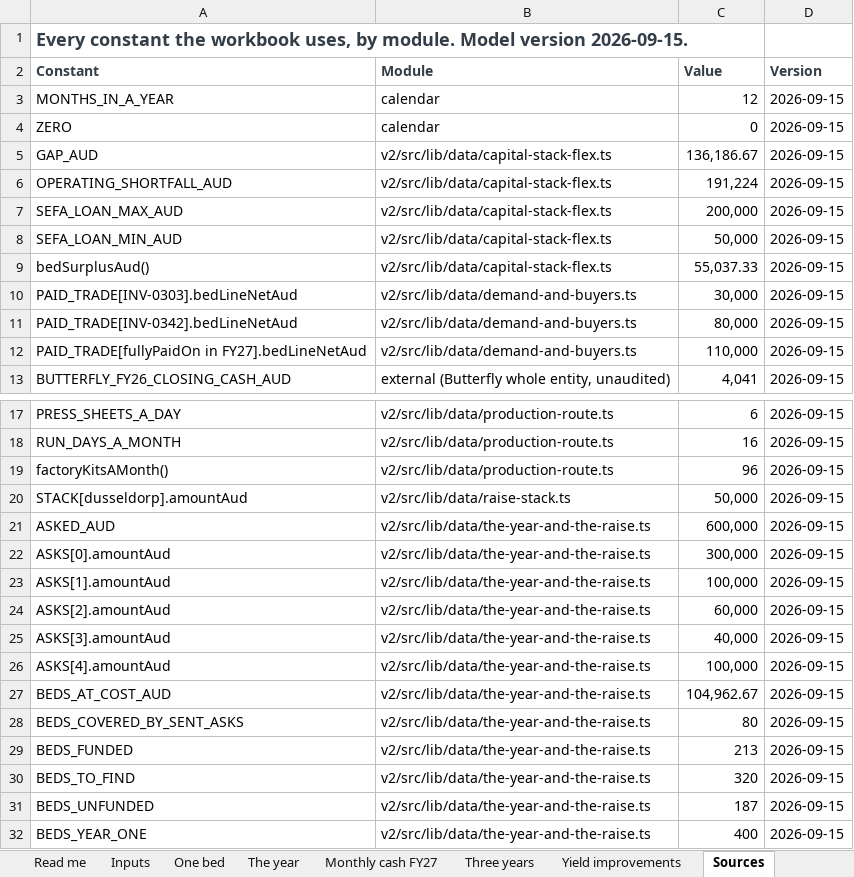
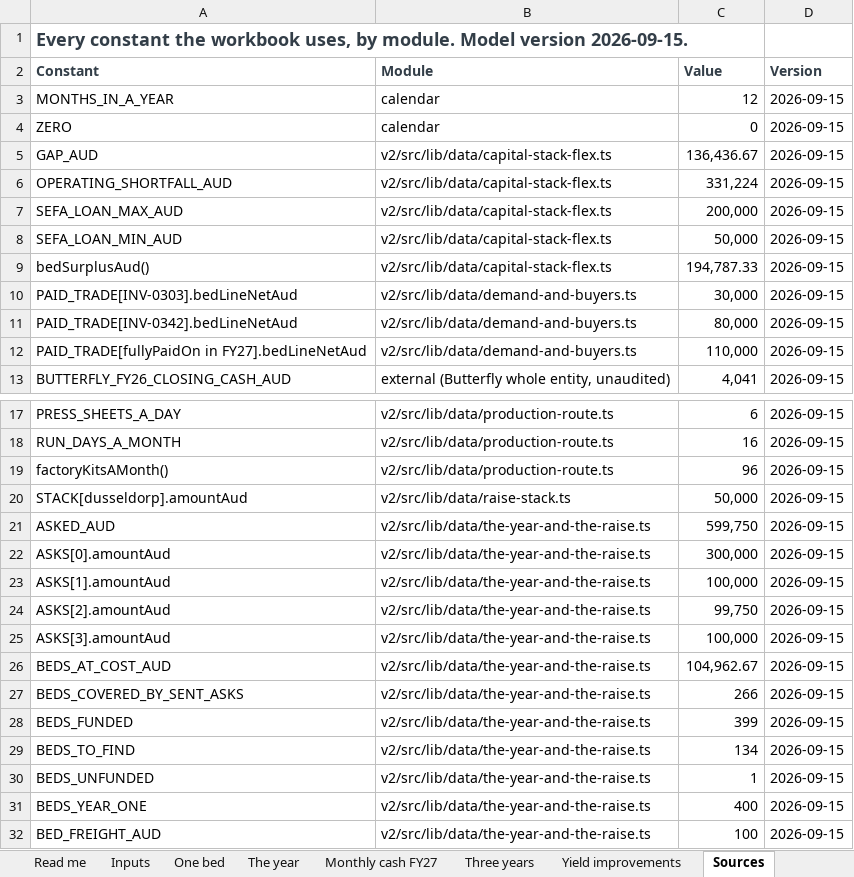
Before and after one commit to Acurioustractor/goods-asset-tracker, an Excel workbook: deliverables/finance/funder-model/goods-funder-model-2026-09-15.xlsx, sheet Sources, drawn as a sheet; only a part is shown, gaps mark what is left out; the shorter side is filled out with more unchanged rows; values as stored, in another font and other column widths than the file's, no borders; removed rows and columns are numbered as before the commit, all else as after; the diff names each change by its address in the sheet, - before the commit and + after, or states it on an @@ line.

Commit message:
Every grant except QBE buys 133 beds; REAL is Oonchiumpa's offer
Ben, 15 September 2026, afternoon. Brian M. Davis becomes one line of 133 beds at
$750 ($99,750), the 80 beds plus $40,000 facilitation split withdrawn. Tim Fairfax
buys 133 beds each year; the operating-support form is answered as the $288 those
beds hand back. Nobody is asked for the running cost. SEDI leaves the bed stack
because both streams buy capability services only.

The Commonwealth money is corrected from the DEWR outcome letter: one REAL
Innovation Fund offer of $1,695,000 to Oonchiumpa over four years, not executed,
plus a NIAA door with no invitation. Nothing is approved to the applicant and
nothing is counted; the two Commonwealth scenarios that assumed $150,000 approved
and a second tranche are removed.

Asked is now $599,750 across four lines, the gap $136,437, sent asks cover 266 of
400 beds. The ladder loses its facilitation rung and gains the $99,750 lot. The
workbook is regenerated.

```diff
--- a/deliverables/finance/funder-model/goods-funder-model-2026-09-15.xlsx (sheet Sources)
+++ b/deliverables/finance/funder-model/goods-funder-model-2026-09-15.xlsx (sheet Sources)
-C5 (Value): 136,186.67
+C5 (Value): 136,436.67
-C6 (Value): 191,224
+C6 (Value): 331,224
-C9 (Value): 55,037.33
+C9 (Value): 194,787.33
-C21 (Value): 600,000
+C21 (Value): 599,750
-C24 (Value): 60,000
+C24 (Value): 99,750
-C25 (Value): 40,000
+C25 (Value): 100,000
-row 26: ASKS[4].amountAud | v2/src/lib/data/the-year-and-the-raise.ts | 100,000 | 2026-09-15
-C27 (Value): 80
+C27 (Value): 266
-C28 (Value): 213
+C28 (Value): 399
-C29 (Value): 320
+C29 (Value): 134
-C30 (Value): 187
+C30 (Value): 1
```
Also changed, not shown: sheet Monthly cash FY27, sheet The year, formulas that keep their value, 11 other files.
